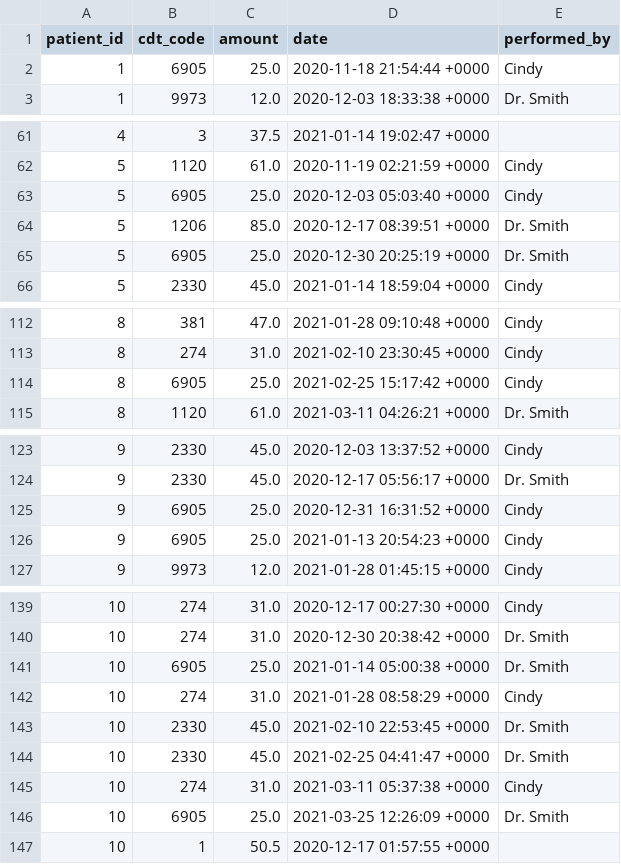
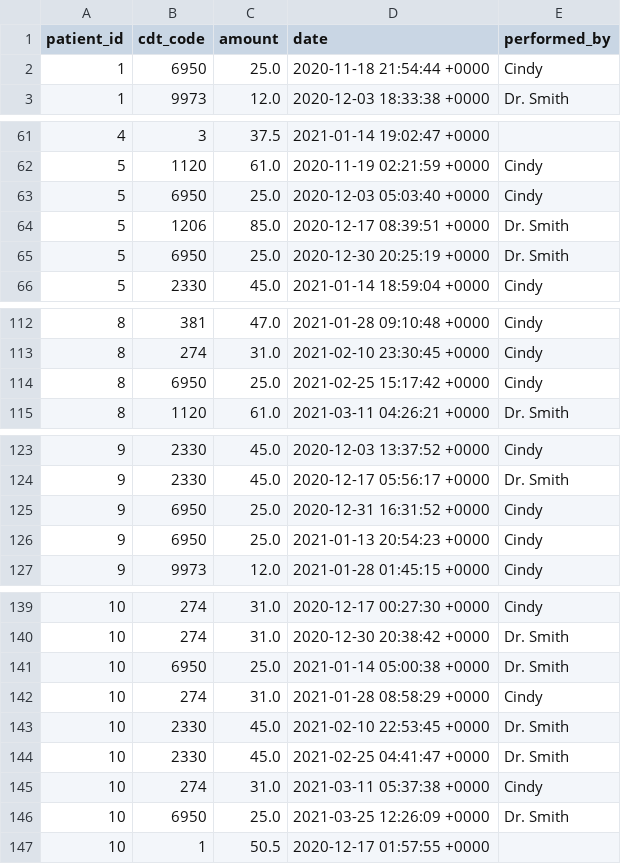
Before and after one commit to carradjm/sample-rails-app, a CSV file: sample_data/transactions.csv, drawn as a sheet; only a part is shown, gaps mark what is left out; the diff covers the shown part only.

```diff
--- a/sample_data/transactions.csv
+++ b/sample_data/transactions.csv
@@ -1,3 +1,3 @@
 patient_id,cdt_code,amount,date,performed_by
-1,6905,25.0,2020-11-18 21:54:44 +0000,Cindy
+1,6950,25.0,2020-11-18 21:54:44 +0000,Cindy
 1,9973,12.0,2020-12-03 18:33:38 +0000,Dr. Smith
@@ -62,5 +62,5 @@ patient_id,cdt_code,amount,date,performed_by
 5,1120,61.0,2020-11-19 02:21:59 +0000,Cindy
-5,6905,25.0,2020-12-03 05:03:40 +0000,Cindy
+5,6950,25.0,2020-12-03 05:03:40 +0000,Cindy
 5,1206,85.0,2020-12-17 08:39:51 +0000,Dr. Smith
-5,6905,25.0,2020-12-30 20:25:19 +0000,Dr. Smith
+5,6950,25.0,2020-12-30 20:25:19 +0000,Dr. Smith
 5,2330,45.0,2021-01-14 18:59:04 +0000,Cindy
@@ -113,3 +113,3 @@ patient_id,cdt_code,amount,date,performed_by
 8,274,31.0,2021-02-10 23:30:45 +0000,Cindy
-8,6905,25.0,2021-02-25 15:17:42 +0000,Cindy
+8,6950,25.0,2021-02-25 15:17:42 +0000,Cindy
 8,1120,61.0,2021-03-11 04:26:21 +0000,Dr. Smith
@@ -124,4 +124,4 @@ patient_id,cdt_code,amount,date,performed_by
 9,2330,45.0,2020-12-17 05:56:17 +0000,Dr. Smith
-9,6905,25.0,2020-12-31 16:31:52 +0000,Cindy
-9,6905,25.0,2021-01-13 20:54:23 +0000,Cindy
+9,6950,25.0,2020-12-31 16:31:52 +0000,Cindy
+9,6950,25.0,2021-01-13 20:54:23 +0000,Cindy
 9,9973,12.0,2021-01-28 01:45:15 +0000,Cindy
@@ -140,3 +140,3 @@ patient_id,cdt_code,amount,date,performed_by
 10,274,31.0,2020-12-30 20:38:42 +0000,Dr. Smith
-10,6905,25.0,2021-01-14 05:00:38 +0000,Dr. Smith
+10,6950,25.0,2021-01-14 05:00:38 +0000,Dr. Smith
 10,274,31.0,2021-01-28 08:58:29 +0000,Cindy
@@ -145,3 +145,3 @@ patient_id,cdt_code,amount,date,performed_by
 10,274,31.0,2021-03-11 05:37:38 +0000,Cindy
-10,6905,25.0,2021-03-25 12:26:09 +0000,Dr. Smith
+10,6950,25.0,2021-03-25 12:26:09 +0000,Dr. Smith
 10,1,50.5,2020-12-17 01:57:55 +0000,""
```
Also changed, not shown: 10 edited cells elsewhere in this file, sample_data/transaction_codes.csv, 1 other file.
